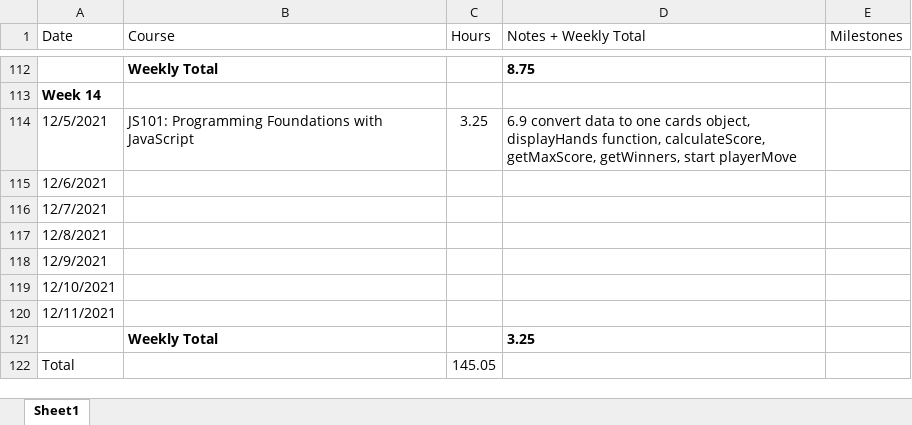
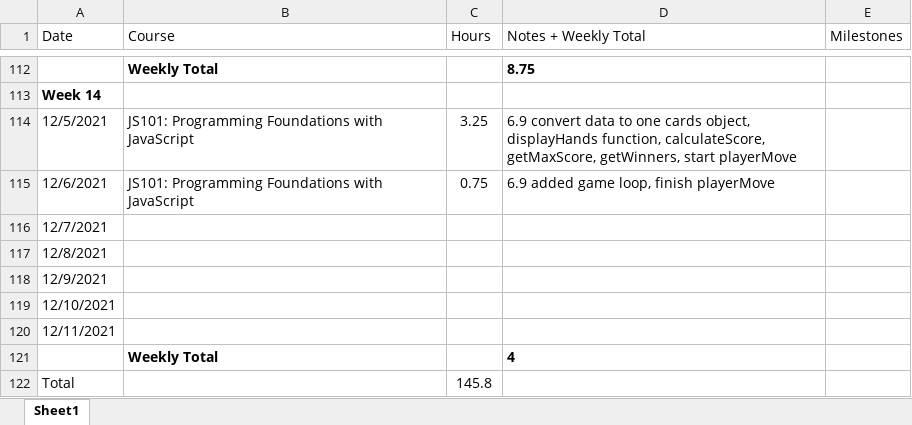
Before and after one commit to csommerl/js_101, an Excel workbook: time_log.xlsx, sheet Sheet1, drawn as a sheet; only a part is shown, gaps mark what is left out; values as stored, in another font and other column widths than the file's, no borders; table styles not drawn; the diff names each change by its address in the sheet, - before the commit and + after, or states it on an @@ line.

Commit message:
finish playerMove, add game loop

```diff
--- a/time_log.xlsx (sheet Sheet1)
+++ b/time_log.xlsx (sheet Sheet1)
-B115 (Course): (empty)
+B115 (Course): JS101: Programming Foundations with JavaScript
-C115 (Hours): (empty)
+C115 (Hours): 0.75
-D115 (Notes + Weekly Total): (empty)
+D115 (Notes + Weekly Total): 6.9 added game loop, finish playerMove
-D121 (Notes + Weekly Total): 3.25
+D121 (Notes + Weekly Total): 4
-C122 (Hours): 145.05
+C122 (Hours): 145.8
```
Also changed, not shown: 1 other file.
